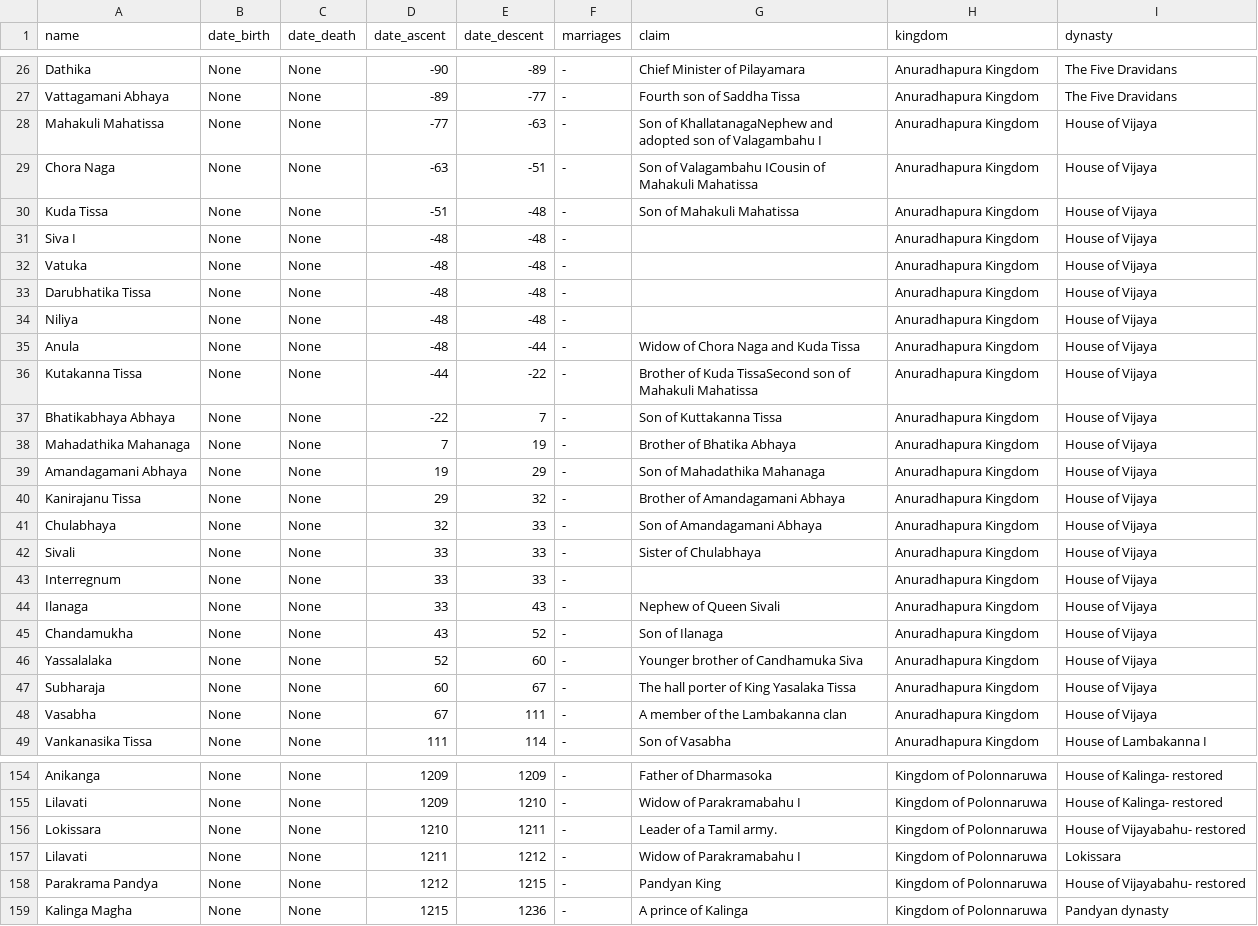
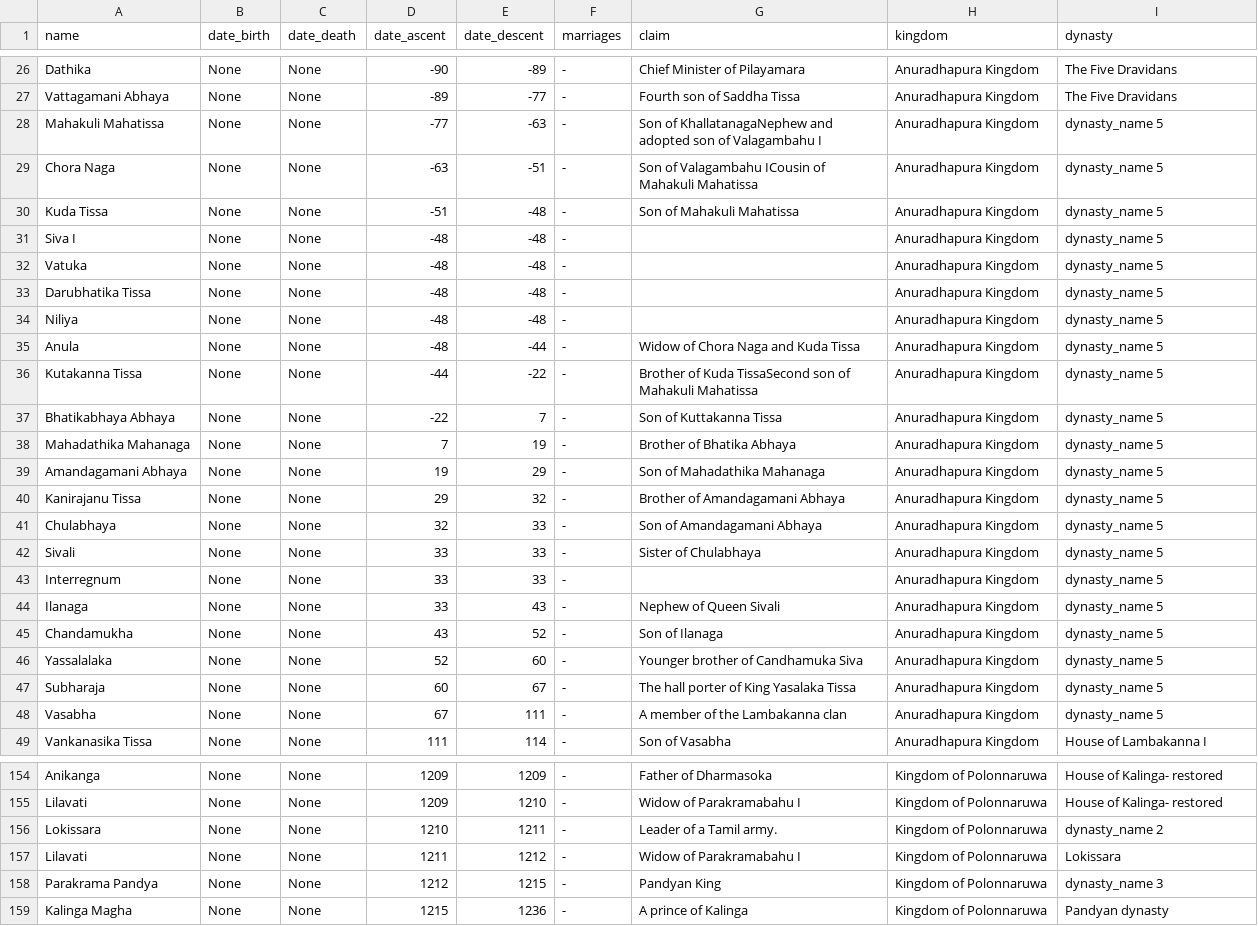
Before and after one commit to nuuuwan/misc-sl-data, a CSV file: history.wikipedia.sl_kings.csv, drawn as a sheet; only a part is shown, gaps mark what is left out; the diff covers the shown part only.

```diff
--- a/history.wikipedia.sl_kings.csv
+++ b/history.wikipedia.sl_kings.csv
@@ -27,23 +27,23 @@ Dathika,None,None,-90,-89,-,Chief Minister of Pilayamara,Anuradhapura Kingdom ,T
 Vattagamani Abhaya,None,None,-89,-77,-,Fourth son of Saddha Tissa,Anuradhapura Kingdom ,The Five Dravidans
-Mahakuli Mahatissa,None,None,-77,-63,-,Son of KhallatanagaNephew and adopted son of Valagambahu I,Anuradhapura Kingdom ,House of Vijaya
-Chora Naga ,None,None,-63,-51,-,Son of Valagambahu ICousin of Mahakuli Mahatissa,Anuradhapura Kingdom ,House of Vijaya
-Kuda Tissa,None,None,-51,-48,-,Son of Mahakuli Mahatissa,Anuradhapura Kingdom ,House of Vijaya
-Siva I,None,None,-48,-48,-,,Anuradhapura Kingdom ,House of Vijaya
-Vatuka,None,None,-48,-48,-,,Anuradhapura Kingdom ,House of Vijaya
-Darubhatika Tissa,None,None,-48,-48,-,,Anuradhapura Kingdom ,House of Vijaya
-Niliya,None,None,-48,-48,-,,Anuradhapura Kingdom ,House of Vijaya
-Anula,None,None,-48,-44,-,Widow of Chora Naga and Kuda Tissa,Anuradhapura Kingdom ,House of Vijaya
-Kutakanna Tissa,None,None,-44,-22,-,Brother of Kuda TissaSecond son of Mahakuli Mahatissa,Anuradhapura Kingdom ,House of Vijaya
-Bhatikabhaya Abhaya,None,None,-22,7,-,Son of Kuttakanna Tissa,Anuradhapura Kingdom ,House of Vijaya
-Mahadathika Mahanaga,None,None,7,19,-,Brother of Bhatika Abhaya,Anuradhapura Kingdom ,House of Vijaya
-Amandagamani Abhaya,None,None,19,29,-,Son of Mahadathika Mahanaga,Anuradhapura Kingdom ,House of Vijaya
-Kanirajanu Tissa,None,None,29,32,-,Brother of Amandagamani Abhaya,Anuradhapura Kingdom ,House of Vijaya
-Chulabhaya,None,None,32,33,-,Son of Amandagamani Abhaya,Anuradhapura Kingdom ,House of Vijaya
-Sivali,None,None,33,33,-,Sister of Chulabhaya,Anuradhapura Kingdom ,House of Vijaya
-Interregnum,None,None,33,33,-,,Anuradhapura Kingdom ,House of Vijaya
-Ilanaga,None,None,33,43,-,Nephew of Queen Sivali,Anuradhapura Kingdom ,House of Vijaya
-Chandamukha,None,None,43,52,-,Son of Ilanaga,Anuradhapura Kingdom ,House of Vijaya
-Yassalalaka,None,None,52,60,-,Younger brother of Candhamuka Siva,Anuradhapura Kingdom ,House of Vijaya
-Subharaja,None,None,60,67,-,The hall porter of King Yasalaka Tissa,Anuradhapura Kingdom ,House of Vijaya
-Vasabha,None,None,67,111,-,A member of the Lambakanna clan,Anuradhapura Kingdom ,House of Vijaya
+Mahakuli Mahatissa,None,None,-77,-63,-,Son of KhallatanagaNephew and adopted son of Valagambahu I,Anuradhapura Kingdom ,dynasty_name 5
+Chora Naga ,None,None,-63,-51,-,Son of Valagambahu ICousin of Mahakuli Mahatissa,Anuradhapura Kingdom ,dynasty_name 5
+Kuda Tissa,None,None,-51,-48,-,Son of Mahakuli Mahatissa,Anuradhapura Kingdom ,dynasty_name 5
+Siva I,None,None,-48,-48,-,,Anuradhapura Kingdom ,dynasty_name 5
+Vatuka,None,None,-48,-48,-,,Anuradhapura Kingdom ,dynasty_name 5
+Darubhatika Tissa,None,None,-48,-48,-,,Anuradhapura Kingdom ,dynasty_name 5
+Niliya,None,None,-48,-48,-,,Anuradhapura Kingdom ,dynasty_name 5
+Anula,None,None,-48,-44,-,Widow of Chora Naga and Kuda Tissa,Anuradhapura Kingdom ,dynasty_name 5
+Kutakanna Tissa,None,None,-44,-22,-,Brother of Kuda TissaSecond son of Mahakuli Mahatissa,Anuradhapura Kingdom ,dynasty_name 5
+Bhatikabhaya Abhaya,None,None,-22,7,-,Son of Kuttakanna Tissa,Anuradhapura Kingdom ,dynasty_name 5
+Mahadathika Mahanaga,None,None,7,19,-,Brother of Bhatika Abhaya,Anuradhapura Kingdom ,dynasty_name 5
+Amandagamani Abhaya,None,None,19,29,-,Son of Mahadathika Mahanaga,Anuradhapura Kingdom ,dynasty_name 5
+Kanirajanu Tissa,None,None,29,32,-,Brother of Amandagamani Abhaya,Anuradhapura Kingdom ,dynasty_name 5
+Chulabhaya,None,None,32,33,-,Son of Amandagamani Abhaya,Anuradhapura Kingdom ,dynasty_name 5
+Sivali,None,None,33,33,-,Sister of Chulabhaya,Anuradhapura Kingdom ,dynasty_name 5
+Interregnum,None,None,33,33,-,,Anuradhapura Kingdom ,dynasty_name 5
+Ilanaga,None,None,33,43,-,Nephew of Queen Sivali,Anuradhapura Kingdom ,dynasty_name 5
+Chandamukha,None,None,43,52,-,Son of Ilanaga,Anuradhapura Kingdom ,dynasty_name 5
+Yassalalaka,None,None,52,60,-,Younger brother of Candhamuka Siva,Anuradhapura Kingdom ,dynasty_name 5
+Subharaja,None,None,60,67,-,The hall porter of King Yasalaka Tissa,Anuradhapura Kingdom ,dynasty_name 5
+Vasabha,None,None,67,111,-,A member of the Lambakanna clan,Anuradhapura Kingdom ,dynasty_name 5
 Vankanasika Tissa,None,None,111,114,-,Son of Vasabha,Anuradhapura Kingdom ,House of Lambakanna I
@@ -155,5 +155,5 @@ Anikanga,None,None,1209,1209,-,Father of Dharmasoka,Kingdom of Polonnaruwa ,Hous
 Lilavati,None,None,1209,1210,-,Widow of Parakramabahu I,Kingdom of Polonnaruwa ,House of Kalinga- restored
-Lokissara,None,None,1210,1211,-,Leader of a Tamil army.,Kingdom of Polonnaruwa ,House of Vijayabahu- restored
+Lokissara,None,None,1210,1211,-,Leader of a Tamil army.,Kingdom of Polonnaruwa ,dynasty_name 2
 Lilavati,None,None,1211,1212,-,Widow of Parakramabahu I,Kingdom of Polonnaruwa ,Lokissara
-Parakrama Pandya,None,None,1212,1215,-,Pandyan King,Kingdom of Polonnaruwa ,House of Vijayabahu- restored
+Parakrama Pandya,None,None,1212,1215,-,Pandyan King,Kingdom of Polonnaruwa ,dynasty_name 3
 Kalinga Magha,None,None,1215,1236,-,A prince of Kalinga,Kingdom of Polonnaruwa ,Pandyan dynasty
```
Also changed, not shown: 31 edited cells elsewhere in this file, history.wikipedia.sl_dynasties.csv.
